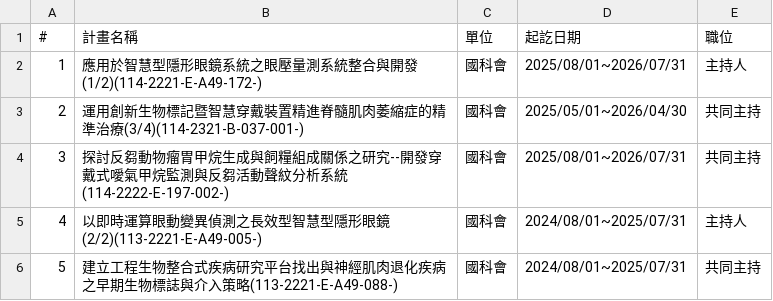
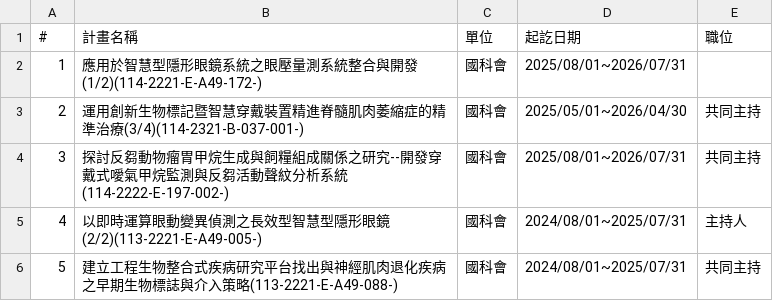
Before and after one commit to nycu-usclab/nycu-usclab.github.io, a CSV file: source/執行中計畫/index.csv, drawn as a sheet.

Commit message:
Update index.csv

```diff
--- a/source/執行中計畫/index.csv
+++ b/source/執行中計畫/index.csv
@@ -1,3 +1,3 @@
 #,計畫名稱,單位,起訖日期,職位
-1,應用於智慧型隱形眼鏡系統之眼壓量測系統整合與開發(1/2)(114-2221-E-A49-172-),國科會,2025/08/01~2026/07/31,主持人
+1,應用於智慧型隱形眼鏡系統之眼壓量測系統整合與開發(1/2)(114-2221-E-A49-172-),國科會,2025/08/01~2026/07/31
 2,運用創新生物標記暨智慧穿戴裝置精進脊髓肌肉萎縮症的精準治療(3/4)(114-2321-B-037-001-),國科會,2025/05/01~2026/04/30,共同主持
```
